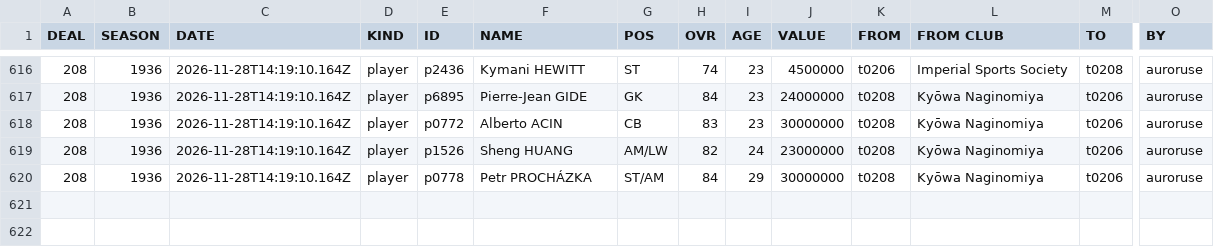
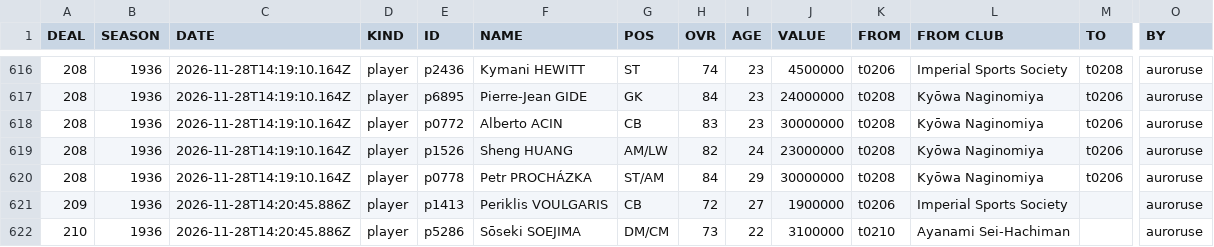
Before and after one commit to auroruse/avium-football-engine, a TSV file: public/avium/pstats/trades.tsv, drawn as a sheet; only a part is shown, gaps mark what is left out; rows hold the shown columns only; the diff names each change by its address in the sheet, - before the commit and + after, or states it on an @@ line.

```diff
--- a/public/avium/pstats/trades.tsv
+++ b/public/avium/pstats/trades.tsv
+row 621: 209 | 1936 | 2026-11-28T14:20:45.886Z | player | p1413 | Periklis VOULGARIS | CB | 72 | 27 | 1900000 | t0206 | Imperial Sports Society |  | auroruse
+row 622: 210 | 1936 | 2026-11-28T14:20:45.886Z | player | p5286 | Sōseki SOEJIMA | DM/CM | 73 | 22 | 3100000 | t0210 | Ayanami Sei-Hachiman |  | auroruse
```
Also changed, not shown: src/presets/NCH.tsv, 3 other files.
